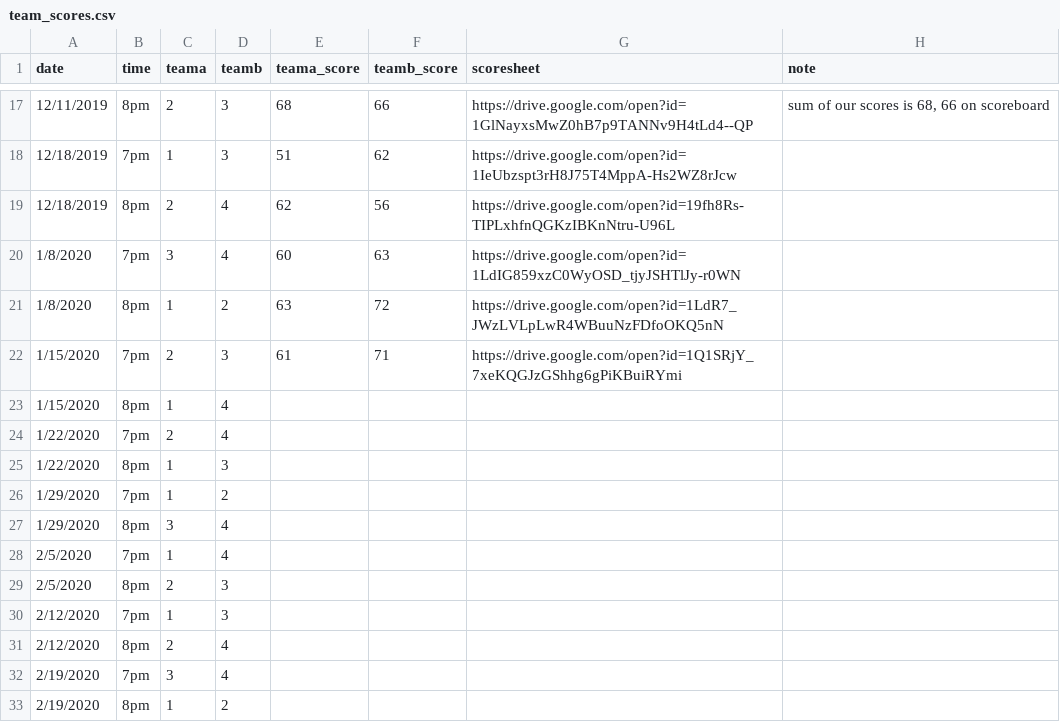
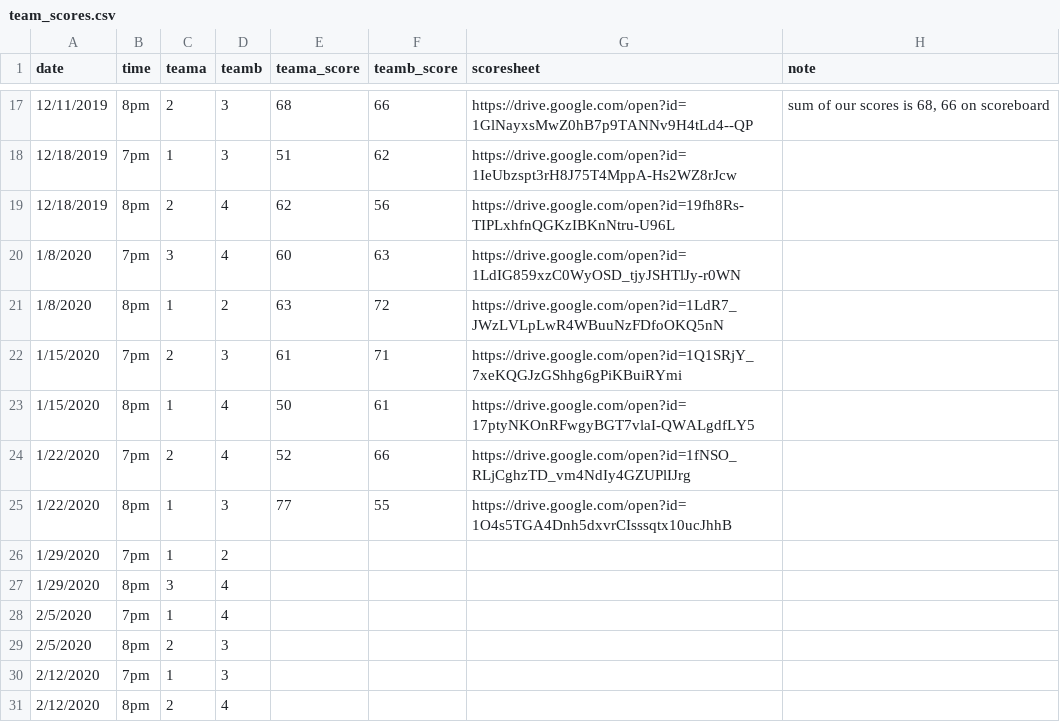
Before and after one commit to corynissen/WNB, a CSV file: data/team_scores.csv, drawn as a sheet; only a part is shown, gaps mark what is left out; the shorter side is filled out with more unchanged rows.

```diff
--- a/data/team_scores.csv
+++ b/data/team_scores.csv
@@ -22,5 +22,5 @@ date,time,teama,teamb,teama_score,teamb_score,scoresheet,note
 1/15/2020,7pm,2,3,61,71,https://drive.google.com/open?id=1Q1SRjY_7xeKQGJzGShhg6gPiKBuiRYmi,
-1/15/2020,8pm,1,4,,,,
-1/22/2020,7pm,2,4,,,,
-1/22/2020,8pm,1,3,,,,
+1/15/2020,8pm,1,4,50,61,https://drive.google.com/open?id=17ptyNKOnRFwgyBGT7vlaI-QWALgdfLY5,
+1/22/2020,7pm,2,4,52,66,https://drive.google.com/open?id=1fNSO_RLjCghzTD_vm4NdIy4GZUPlIJrg,
+1/22/2020,8pm,1,3,77,55,https://drive.google.com/open?id=1O4s5TGA4Dnh5dxvrCIsssqtx10ucJhhB,
 1/29/2020,7pm,1,2,,,,
```
Also changed, not shown: 2 other files.
